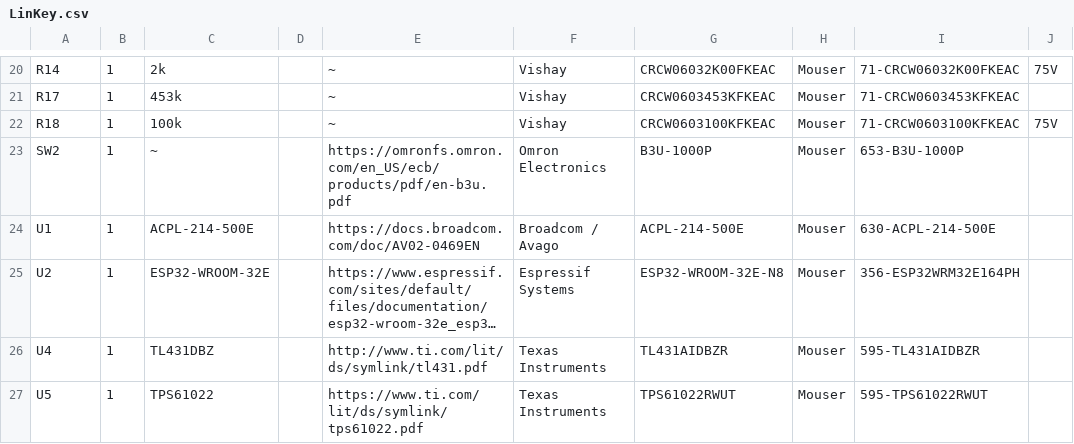
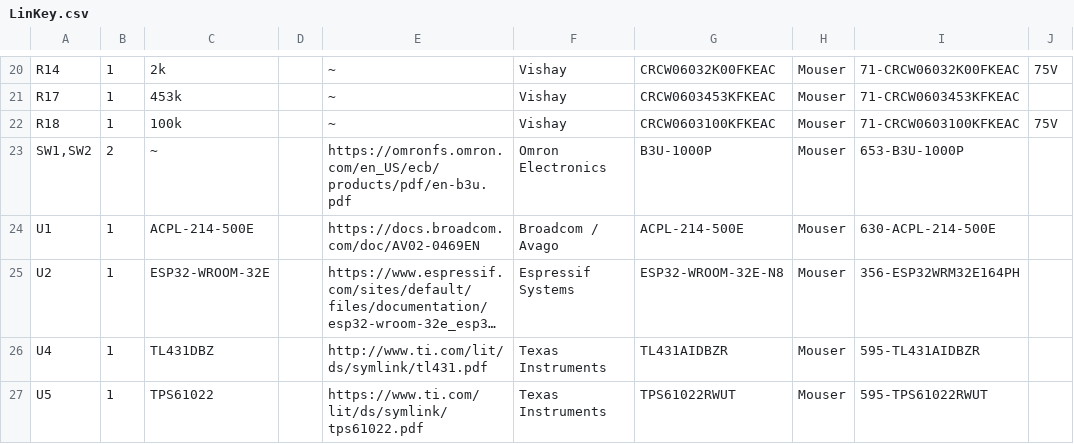
Before and after one commit to Konkzor/LinKey, a CSV file: PCB/LinKey.csv, drawn as a sheet; only a part is shown, gaps mark what is left out; long unchanged cells end in …; the diff covers the shown part only; the diff names each change by its address in the sheet, - before the commit and + after, or states it on an @@ line.

```diff
--- a/PCB/LinKey.csv
+++ b/PCB/LinKey.csv
-A23: SW2
+A23: SW1,SW2
-B23: 1
+B23: 2
```
Also changed, not shown: 1 added row, 1 removed row and 30 edited cells elsewhere in this file, 16 other files.
